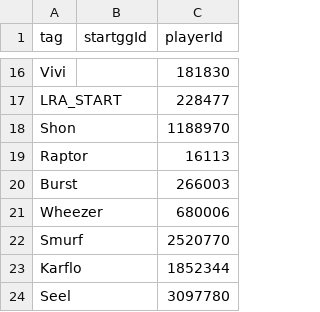
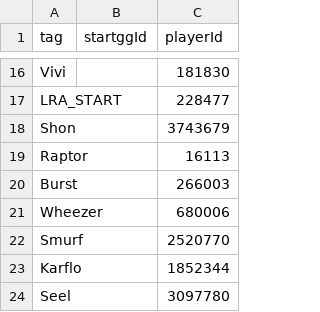
Before and after one commit to MattAngelakos/startgg-results-compiler, a CSV file: playersNY.csv, drawn as a sheet; only a part is shown, gaps mark what is left out.

```diff
--- a/playersNY.csv
+++ b/playersNY.csv
@@ -17,3 +17,3 @@ Vivi,,181830
 LRA_START,,228477
-Shon,,1188970
+Shon,,3743679
 Raptor,,16113
```
Also changed, not shown: h2hny.csv, 5 other files.
